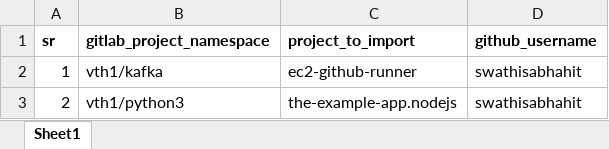
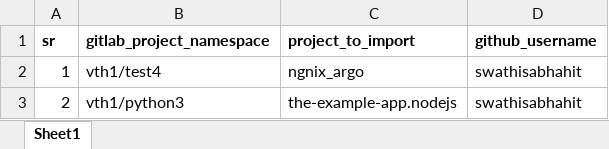
Before and after one commit to vinayhegde105/SCM-Migration-DEMO, an Excel workbook: gitlab-to-github.xlsx, sheet Sheet1, drawn as a sheet; values as stored, in another font and other column widths than the file's, no borders; the diff names each change by its address in the sheet, - before the commit and + after, or states it on an @@ line.

Commit message:
test

```diff
--- a/gitlab-to-github.xlsx (sheet Sheet1)
+++ b/gitlab-to-github.xlsx (sheet Sheet1)
-B2 (gitlab_project_namespace): vth1/kafka
+B2 (gitlab_project_namespace): vth1/test4
-C2 (project_to_import): ec2-github-runner
+C2 (project_to_import): ngnix_argo
```
